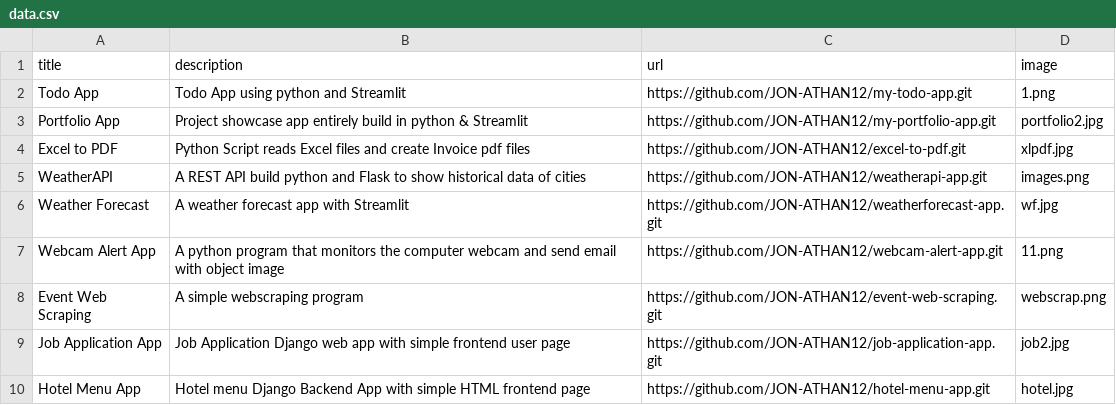
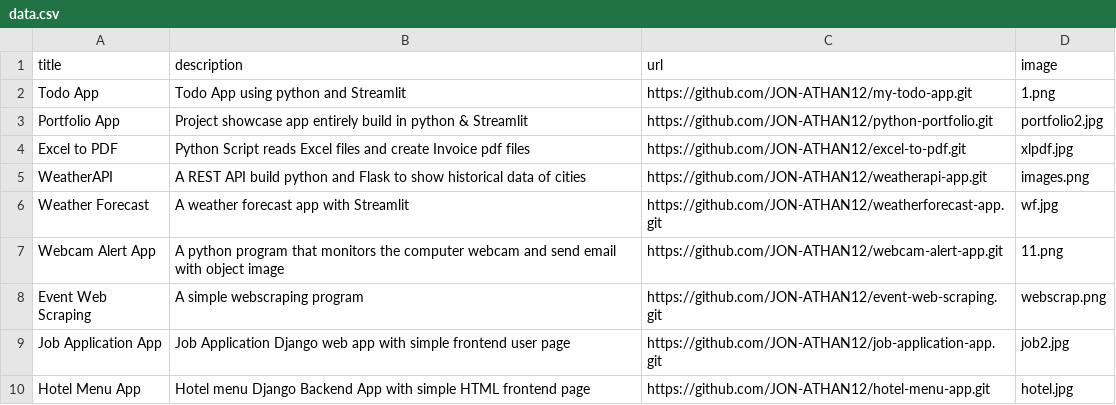
Before and after one commit to JON-ATHAN12/python-portfolio, a CSV file: data.csv, drawn as a sheet.

```diff
--- a/data.csv
+++ b/data.csv
@@ -2,3 +2,3 @@
 Todo App;Todo App using python and Streamlit ;https://github.com/JON-ATHAN12/my-todo-app.git;1.png
-Portfolio App;Project showcase app entirely build in python & Streamlit;https://github.com/JON-ATHAN12/my-portfolio-app.git;portfolio2.jpg
+Portfolio App;Project showcase app entirely build in python & Streamlit;https://github.com/JON-ATHAN12/python-portfolio.git;portfolio2.jpg
 Excel to PDF; Python Script reads Excel files and create Invoice pdf files;https://github.com/JON-ATHAN12/excel-to-pdf.git;xlpdf.jpg
```
Also changed, not shown: 1 other file.
